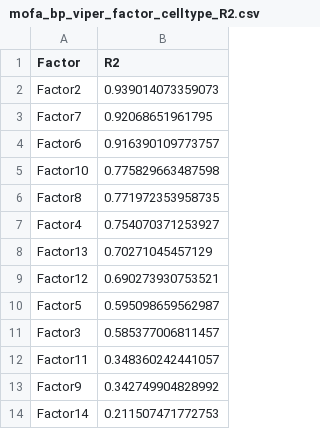
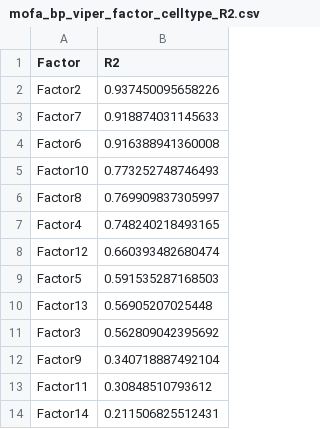
Before and after one commit to EpigenomeInformatics/methylTFR_manuscript, a CSV file: tables/mofa_bp_viper_factor_celltype_R2.csv, drawn as a sheet.

```diff
--- a/tables/mofa_bp_viper_factor_celltype_R2.csv
+++ b/tables/mofa_bp_viper_factor_celltype_R2.csv
@@ -1,14 +1,14 @@
 "Factor","R2"
-"Factor2",0.939014073359073
-"Factor7",0.92068651961795
-"Factor6",0.916390109773757
-"Factor10",0.775829663487598
-"Factor8",0.771972353958735
-"Factor4",0.754070371253927
-"Factor13",0.70271045457129
-"Factor12",0.690273930753521
-"Factor5",0.595098659562987
-"Factor3",0.585377006811457
-"Factor11",0.348360242441057
-"Factor9",0.342749904828992
-"Factor14",0.211507471772753
+"Factor2",0.937450095658226
+"Factor7",0.918874031145633
+"Factor6",0.916388941360008
+"Factor10",0.773252748746493
+"Factor8",0.769909837305997
+"Factor4",0.748240218493165
+"Factor12",0.660393482680474
+"Factor5",0.591535287168503
+"Factor13",0.56905207025448
+"Factor3",0.562809042395692
+"Factor9",0.340718887492104
+"Factor11",0.30848510793612
+"Factor14",0.211506825512431
```
Also changed, not shown: tables/bp_mtfr_viper_row_correlation.csv, tables/mofa_bp_correlation_by_selex.csv, 46 other files.
